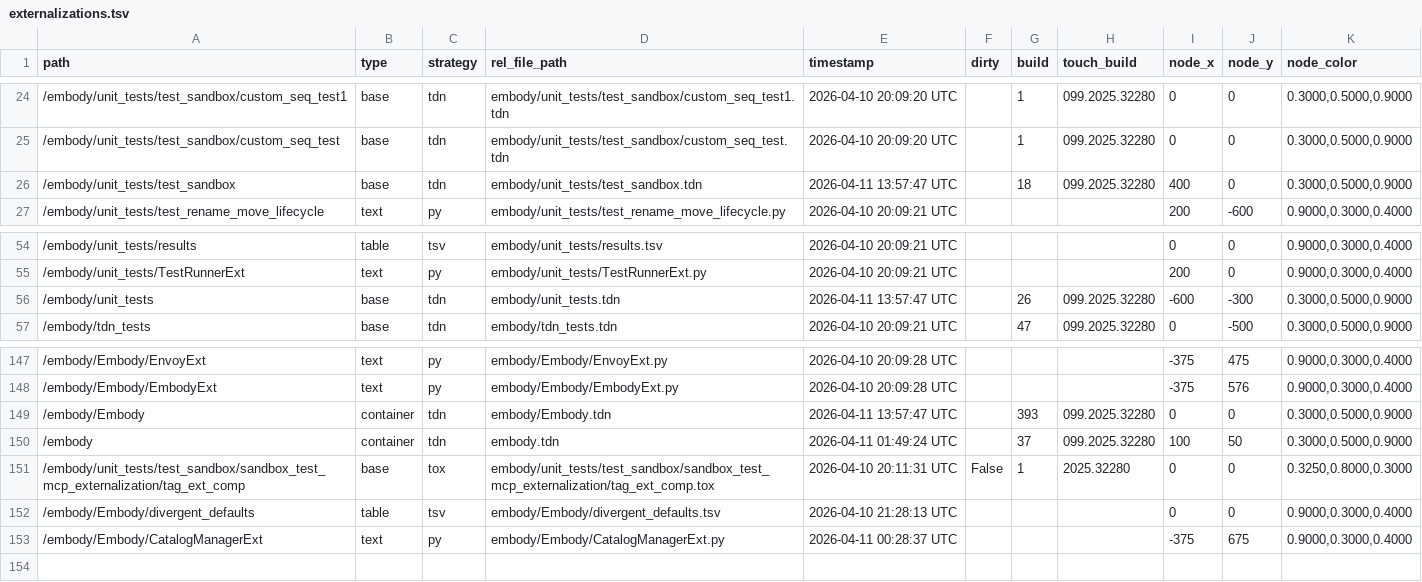
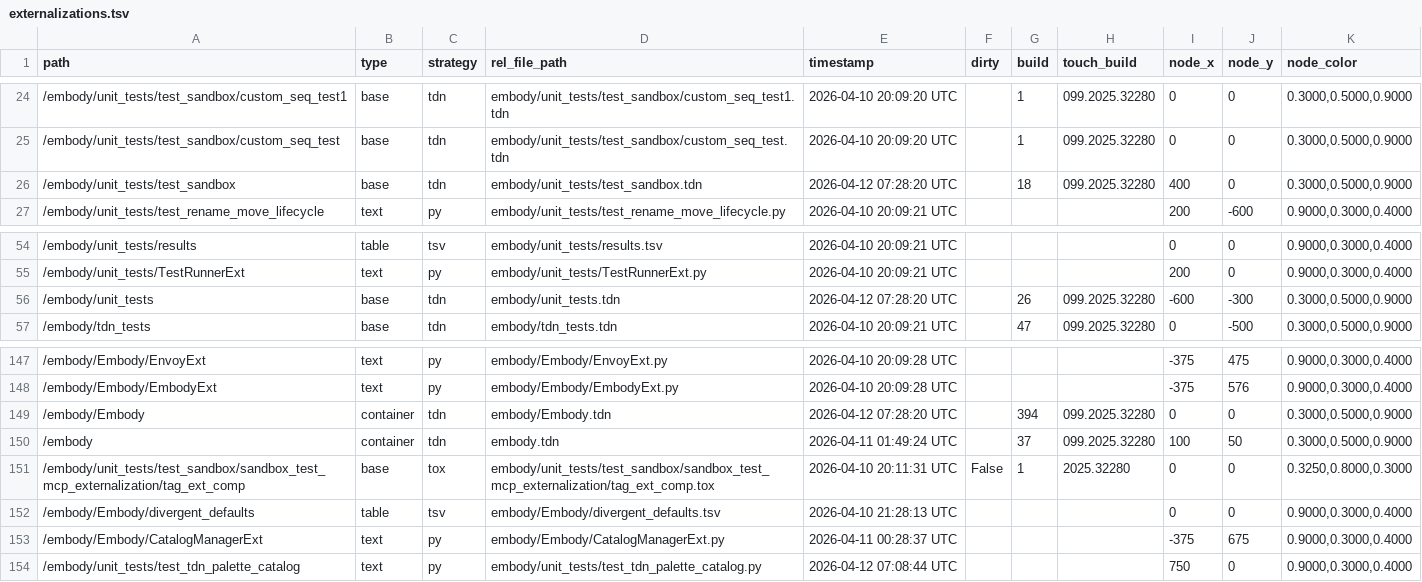
Before and after one commit to dylanroscover/Embody, a TSV file: dev/embody/externalizations.tsv, drawn as a sheet; only a part is shown, gaps mark what is left out.

```diff
--- a/dev/embody/externalizations.tsv
+++ b/dev/embody/externalizations.tsv
@@ -25,3 +25,3 @@ path	type	strategy	rel_file_path	timestamp	dirty	build	touch_build	node_x	node_y
 /embody/unit_tests/test_sandbox/custom_seq_test	base	tdn	embody/unit_tests/test_sandbox/custom_seq_test.tdn	2026-04-10 20:09:20 UTC		1	099.2025.32280	0	0	0.3000,0.5000,0.9000
-/embody/unit_tests/test_sandbox	base	tdn	embody/unit_tests/test_sandbox.tdn	2026-04-11 13:57:47 UTC		18	099.2025.32280	400	0	0.3000,0.5000,0.9000
+/embody/unit_tests/test_sandbox	base	tdn	embody/unit_tests/test_sandbox.tdn	2026-04-12 07:28:20 UTC		18	099.2025.32280	400	0	0.3000,0.5000,0.9000
 /embody/unit_tests/test_rename_move_lifecycle	text	py	embody/unit_tests/test_rename_move_lifecycle.py	2026-04-10 20:09:21 UTC				200	-600	0.9000,0.3000,0.4000
@@ -55,3 +55,3 @@ path	type	strategy	rel_file_path	timestamp	dirty	build	touch_build	node_x	node_y
 /embody/unit_tests/TestRunnerExt	text	py	embody/unit_tests/TestRunnerExt.py	2026-04-10 20:09:21 UTC				200	0	0.9000,0.3000,0.4000
-/embody/unit_tests	base	tdn	embody/unit_tests.tdn	2026-04-11 13:57:47 UTC		26	099.2025.32280	-600	-300	0.3000,0.5000,0.9000
+/embody/unit_tests	base	tdn	embody/unit_tests.tdn	2026-04-12 07:28:20 UTC		26	099.2025.32280	-600	-300	0.3000,0.5000,0.9000
 /embody/tdn_tests	base	tdn	embody/tdn_tests.tdn	2026-04-10 20:09:21 UTC		47	099.2025.32280	0	-500	0.3000,0.5000,0.9000
@@ -148,3 +148,3 @@ path	type	strategy	rel_file_path	timestamp	dirty	build	touch_build	node_x	node_y
 /embody/Embody/EmbodyExt	text	py	embody/Embody/EmbodyExt.py	2026-04-10 20:09:28 UTC				-375	576	0.9000,0.3000,0.4000
-/embody/Embody	container	tdn	embody/Embody.tdn	2026-04-11 13:57:47 UTC		393	099.2025.32280	0	0	0.3000,0.5000,0.9000
+/embody/Embody	container	tdn	embody/Embody.tdn	2026-04-12 07:28:20 UTC		394	099.2025.32280	0	0	0.3000,0.5000,0.9000
 /embody	container	tdn	embody.tdn	2026-04-11 01:49:24 UTC		37	099.2025.32280	100	50	0.3000,0.5000,0.9000
@@ -153 +153,2 @@ path	type	strategy	rel_file_path	timestamp	dirty	build	touch_build	node_x	node_y
 /embody/Embody/CatalogManagerExt	text	py	embody/Embody/CatalogManagerExt.py	2026-04-11 00:28:37 UTC				-375	675	0.9000,0.3000,0.4000
+/embody/unit_tests/test_tdn_palette_catalog	text	py	embody/unit_tests/test_tdn_palette_catalog.py	2026-04-12 07:08:44 UTC				750	0	0.9000,0.3000,0.4000
```
Also changed, not shown: 16 other files.
